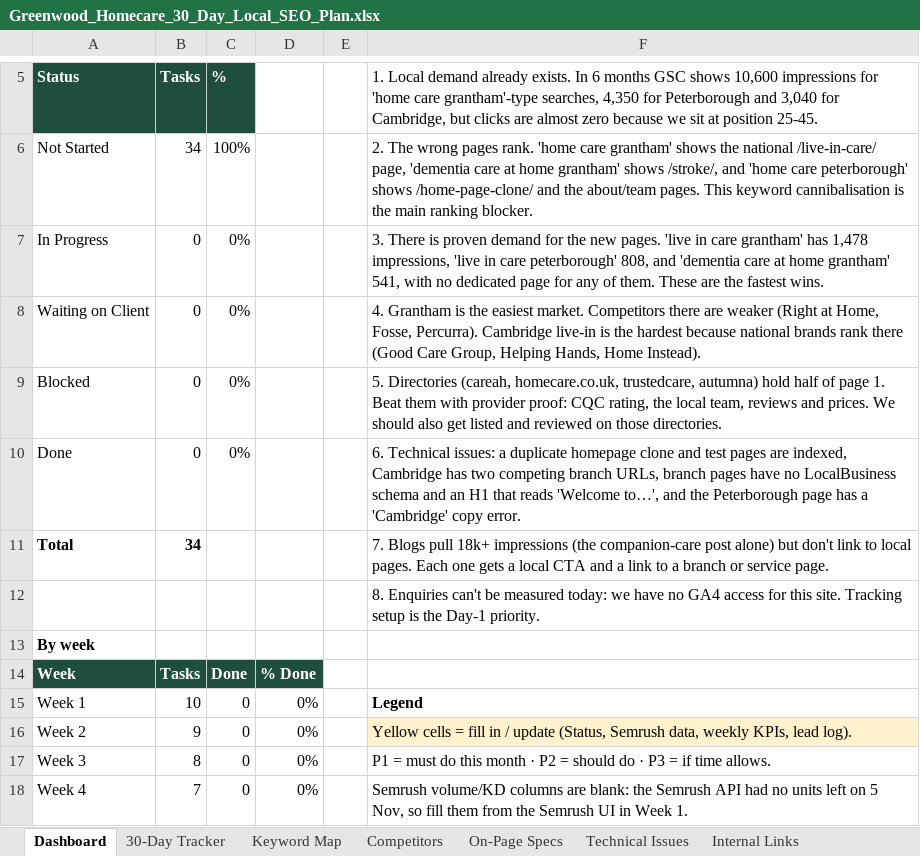
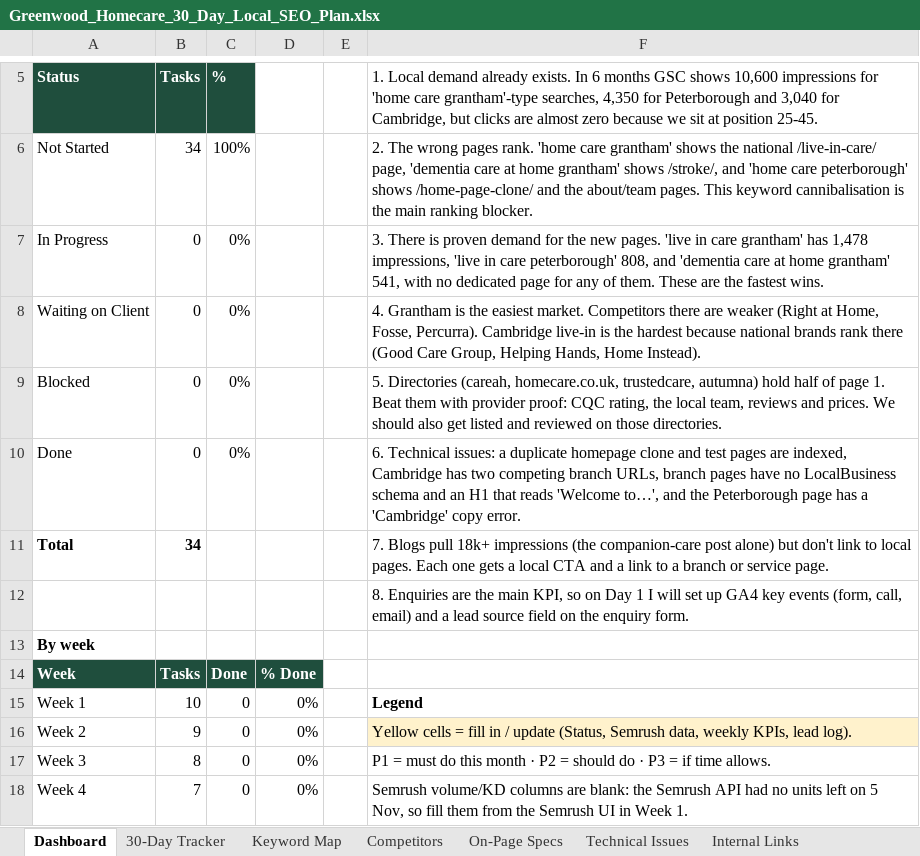
Before and after one commit to sachindigibrooks-web/sachin-insight, an Excel workbook: Greenwood_Homecare_30_Day_Local_SEO_Plan.xlsx, sheet Dashboard, drawn as a sheet; only a part is shown, gaps mark what is left out; values as stored, in another font and other column widths than the file's, no borders; the diff names each change by its address in the sheet, - before the commit and + after, or states it on an @@ line.

```diff
--- a/Greenwood_Homecare_30_Day_Local_SEO_Plan.xlsx (sheet Dashboard)
+++ b/Greenwood_Homecare_30_Day_Local_SEO_Plan.xlsx (sheet Dashboard)
-F12: 8. Enquiries can't be measured today: we have no GA4 access for this site. Tracking setup is the Day-1 priority.
+F12: 8. Enquiries are the main KPI, so on Day 1 I will set up GA4 key events (form, call, email) and a lead source field on the enquiry form.
```
Also changed, not shown: sheet Technical Issues, sheet 30-Day Tracker, 1 other file.
